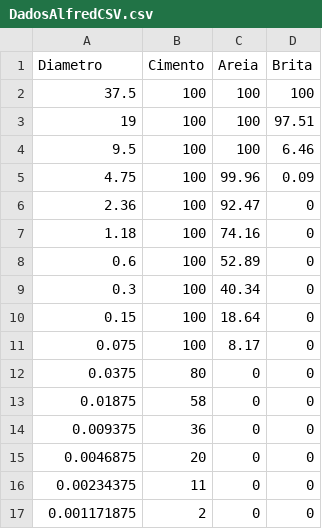
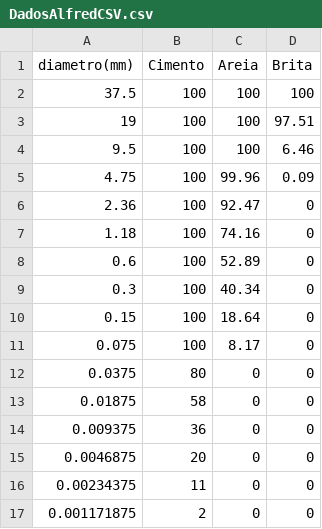
Before and after one commit to TassianeApolinario/Alfred, a CSV file: DadosAlfredCSV.csv, drawn as a sheet.

Commit message:
Add files via upload

```diff
--- a/DadosAlfredCSV.csv
+++ b/DadosAlfredCSV.csv
@@ -1,2 +1,2 @@
-Diametro;Cimento;Areia;Brita
+diametro(mm);Cimento;Areia;Brita
 37.5;100;100;100
```
